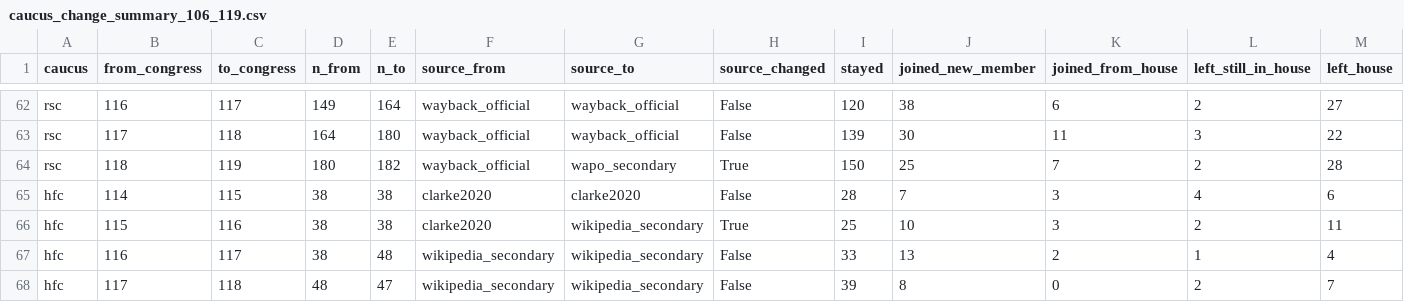
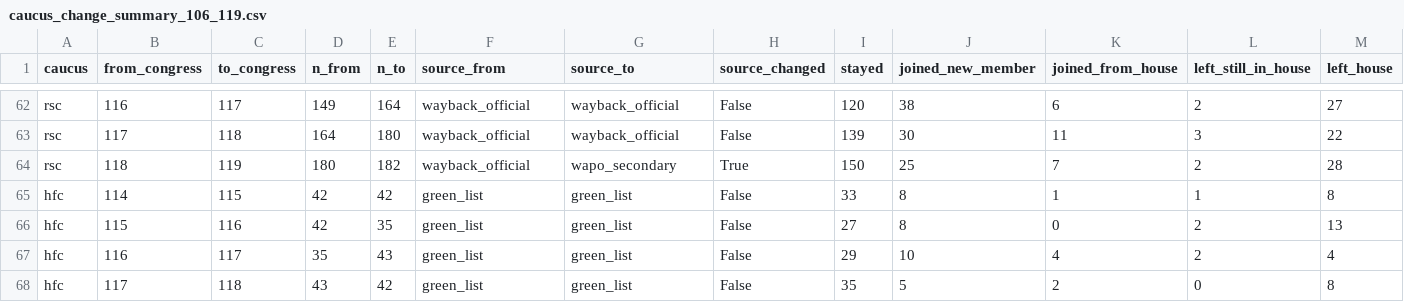
Before and after one commit to woochangkang/us_party_faction, a CSV file: data/caucus_change_summary_106_119.csv, drawn as a sheet; only a part is shown, gaps mark what is left out; the diff covers the shown part only.

```diff
--- a/data/caucus_change_summary_106_119.csv
+++ b/data/caucus_change_summary_106_119.csv
@@ -64,5 +64,5 @@ rsc,117,118,164,180,wayback_official,wayback_official,False,139,30,11,3,22
 rsc,118,119,180,182,wayback_official,wapo_secondary,True,150,25,7,2,28
-hfc,114,115,38,38,clarke2020,clarke2020,False,28,7,3,4,6
-hfc,115,116,38,38,clarke2020,wikipedia_secondary,True,25,10,3,2,11
-hfc,116,117,38,48,wikipedia_secondary,wikipedia_secondary,False,33,13,2,1,4
-hfc,117,118,48,47,wikipedia_secondary,wikipedia_secondary,False,39,8,0,2,7
+hfc,114,115,42,42,green_list,green_list,False,33,8,1,1,8
+hfc,115,116,42,35,green_list,green_list,False,27,8,0,2,13
+hfc,116,117,35,43,green_list,green_list,False,29,10,4,2,4
+hfc,117,118,43,42,green_list,green_list,False,35,5,2,0,8
```
Also changed, not shown: 9 edited cells elsewhere in this file, data/caucus_change_members_107_119.csv, data/caucus_counts_106_119.csv, 22 other files.
